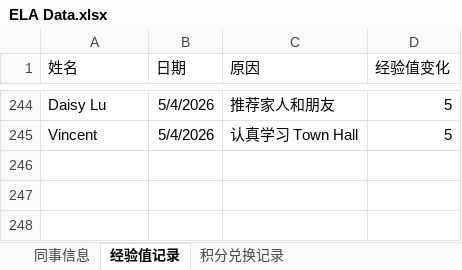
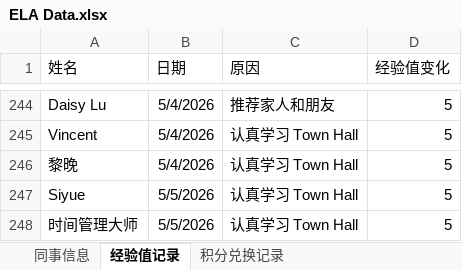
Before and after one commit to Neverwhateve/ela-leaderboard, an Excel workbook: ELA Data.xlsx, sheet 经验值记录, drawn as a sheet; only a part is shown, gaps mark what is left out; values as stored, in another font and other column widths than the file's, no borders; the diff names each change by its address in the sheet, - before the commit and + after, or states it on an @@ line.

Commit message:
Add files via upload

```diff
--- a/ELA Data.xlsx (sheet 经验值记录)
+++ b/ELA Data.xlsx (sheet 经验值记录)
+row 246: 黎晚 | 5/4/2026 | 认真学习 Town Hall | 5
+row 247: Siyue | 5/5/2026 | 认真学习 Town Hall | 5
+row 248: 时间管理大师 | 5/5/2026 | 认真学习 Town Hall | 5
```
